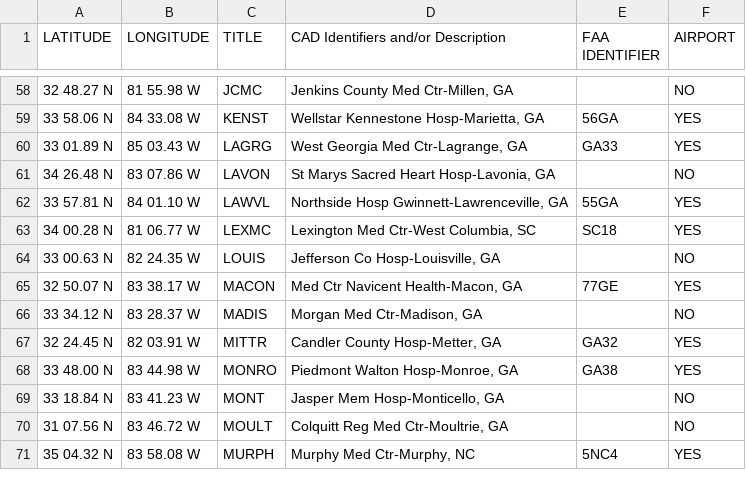
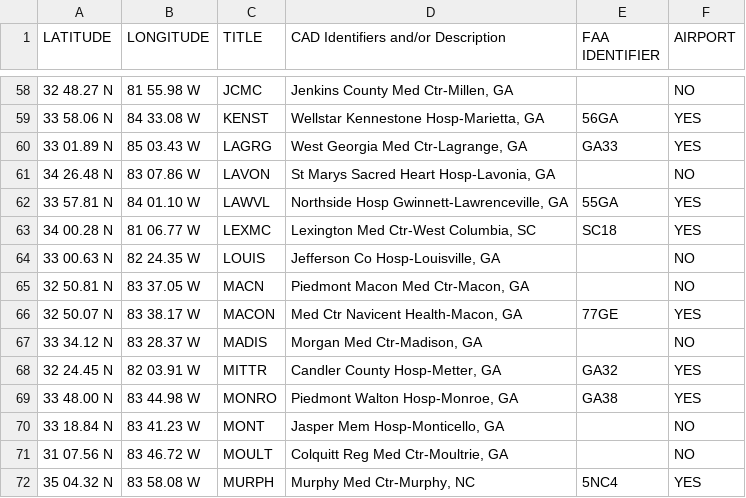
Before and after one commit to matthewshammond/AUG-Maps, a CSV file: AirComm.csv, drawn as a sheet; only a part is shown, gaps mark what is left out; the diff names each change by its address in the sheet, - before the commit and + after, or states it on an @@ line.

Commit message:
added Piedmont Macon Med Ctr

```diff
--- a/AirComm.csv
+++ b/AirComm.csv
+row 65: 32 50.81 N | 83 37.05 W | MACN | Piedmont Macon Med Ctr-Macon, GA |  | NO
```
Also changed, not shown: 4 other files.
